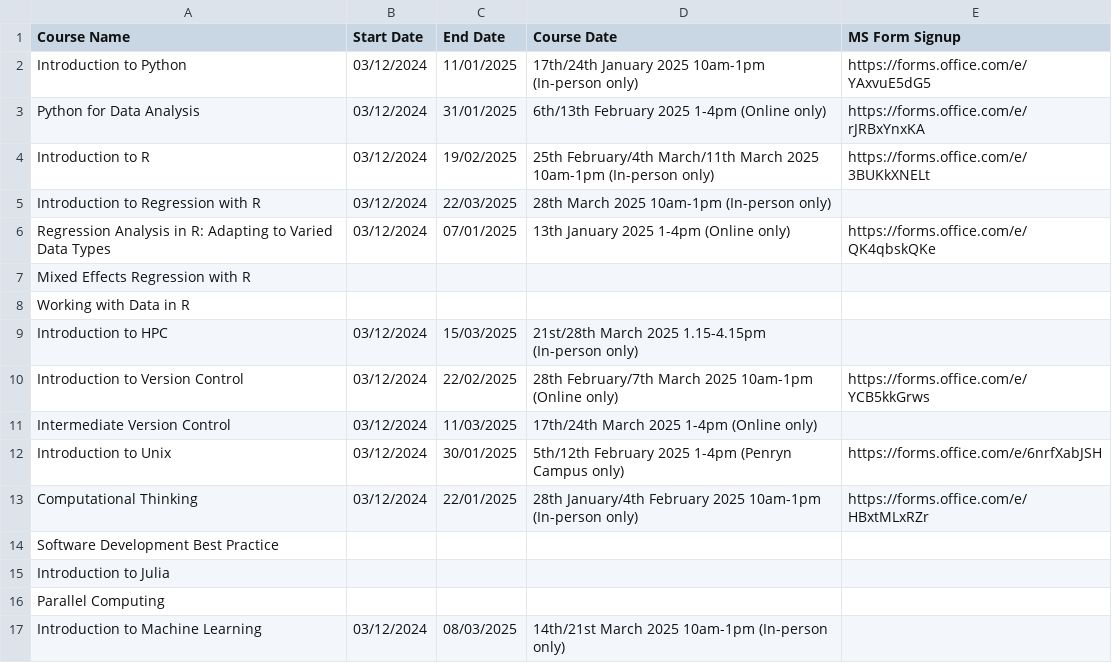
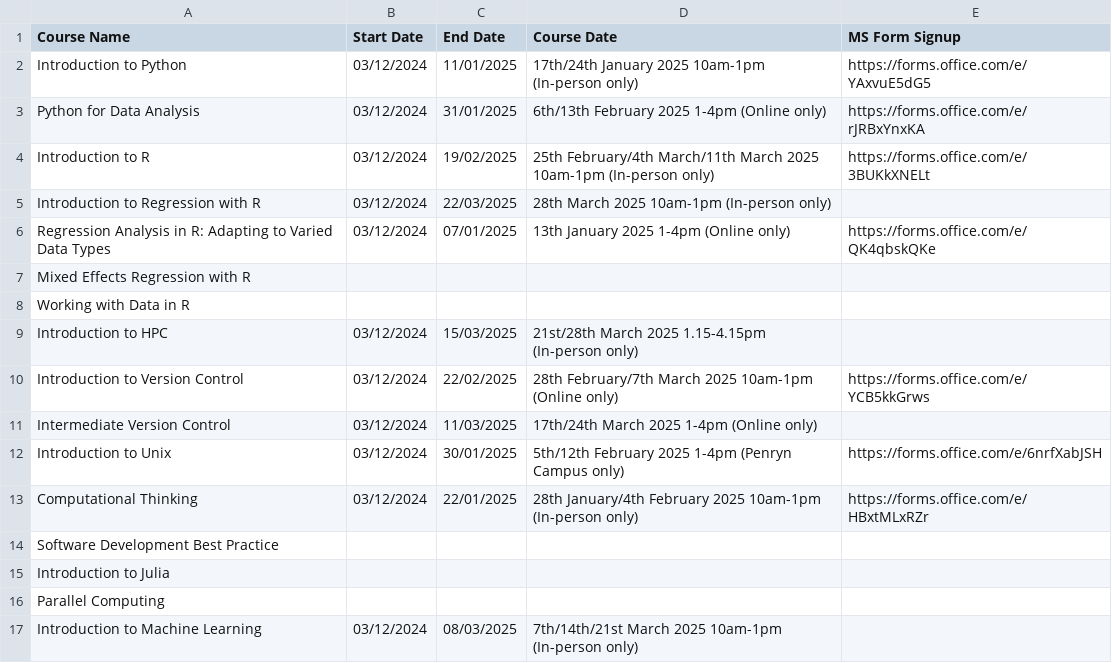
Before and after one commit to coding-for-reproducible-research/CfRR_Courses, a CSV file: data/workshop_info.csv, drawn as a sheet.

Commit message:
Added extra ML date

```diff
--- a/data/workshop_info.csv
+++ b/data/workshop_info.csv
@@ -16,2 +16,2 @@ Introduction to Julia,,,,
 Parallel Computing,,,,
-Introduction to Machine Learning,03/12/2024,08/03/2025,14th/21st March 2025 10am-1pm (In-person only),
+Introduction to Machine Learning,03/12/2024,08/03/2025,7th/14th/21st March 2025 10am-1pm (In-person only),
```
